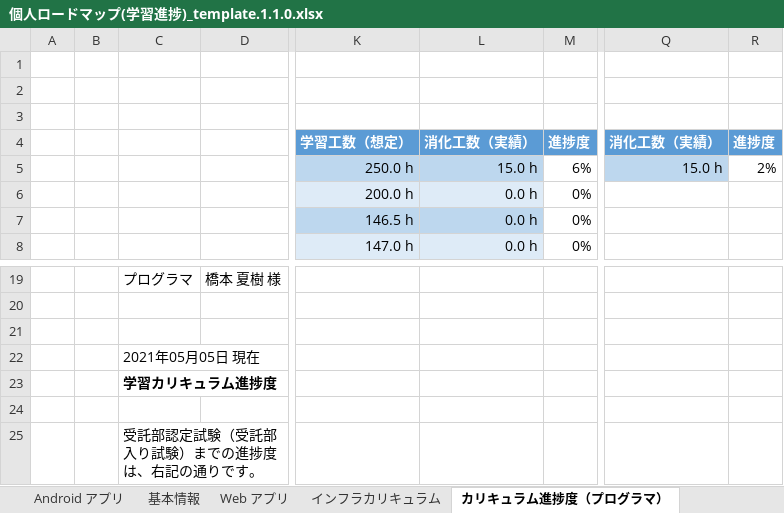
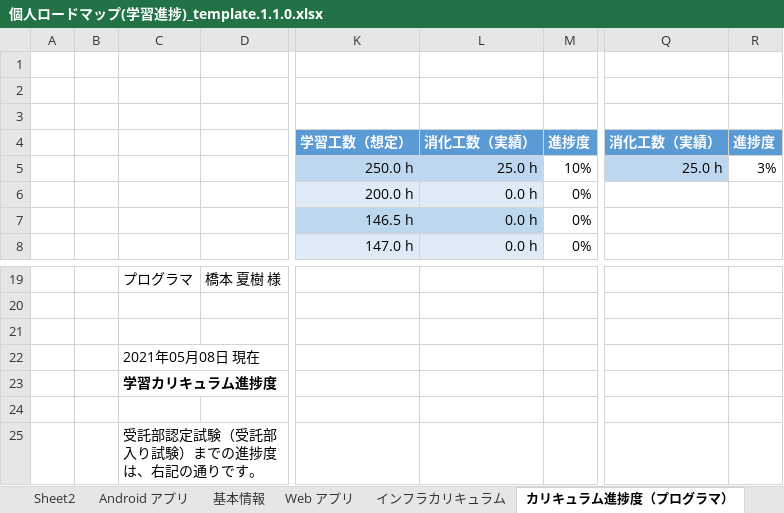
Before and after one commit to Kaji-H/javaboot, an Excel workbook: 個人ロードマップ(学習進捗)_template.1.1.0.xlsx, sheet カリキュラム進捗度（プログラマ）, drawn as a sheet; only a part is shown, gaps mark what is left out; values as stored, in another font and other column widths than the file's, no borders; charts and pictures not drawn; the diff names each change by its address in the sheet, - before the commit and + after, or states it on an @@ line.

```diff
--- a/個人ロードマップ(学習進捗)_template.1.1.0.xlsx (sheet カリキュラム進捗度（プログラマ）)
+++ b/個人ロードマップ(学習進捗)_template.1.1.0.xlsx (sheet カリキュラム進捗度（プログラマ）)
+sheet tab: Sheet2
-L5: 15.0 h
+L5: 25.0 h
-M5: 6%
+M5: 10%
-Q5: 15.0 h
+Q5: 25.0 h
-R5: 2%
+R5: 3%
-C22: 2021年05月05日 現在
+C22: 2021年05月08日 現在
```
Also changed, not shown: sheet Java カリキュラム, sheet カリキュラム進捗度（インフラ）, other sheet tabs, charts or pictures, 3 other files.
